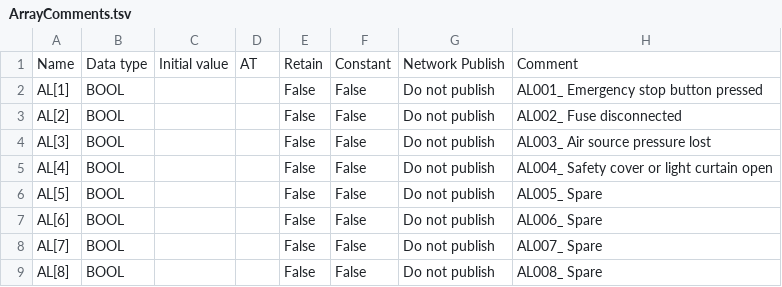
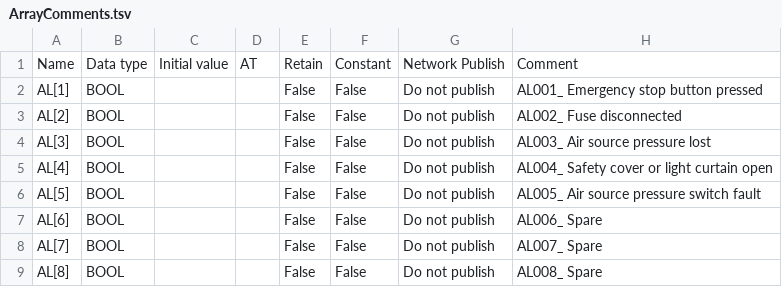
Before and after one commit to Dennych123/sysmac, a TSV file: outputs/ArrayComments.tsv, drawn as a sheet; only a part is shown.

```diff
--- a/outputs/ArrayComments.tsv
+++ b/outputs/ArrayComments.tsv
@@ -5,3 +5,3 @@ AL[3]	BOOL			False	False	Do not publish	AL003_ Air source pressure lost
 AL[4]	BOOL			False	False	Do not publish	AL004_ Safety cover or light curtain open
-AL[5]	BOOL			False	False	Do not publish	AL005_ Spare
+AL[5]	BOOL			False	False	Do not publish	AL005_ Air source pressure switch fault
 AL[6]	BOOL			False	False	Do not publish	AL006_ Spare
```
Also changed, not shown: outputs/GlobalVariables.tsv, 8 other files.
